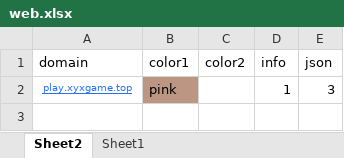
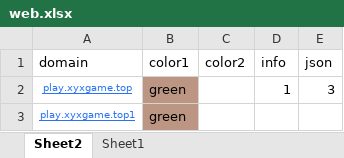
Before and after one commit to nowmobi/projectGames, an Excel workbook: game45/web.xlsx, sheet Sheet2, drawn as a sheet; values as stored, in another font and other column widths than the file's, no borders; the diff names each change by its address in the sheet, - before the commit and + after, or states it on an @@ line.

```diff
--- a/game45/web.xlsx (sheet Sheet2)
+++ b/game45/web.xlsx (sheet Sheet2)
-B2 (color1): pink
+B2 (color1): green
+row 3: play.xyxgame.top1 | green
```
Also changed, not shown: 9 other files.
